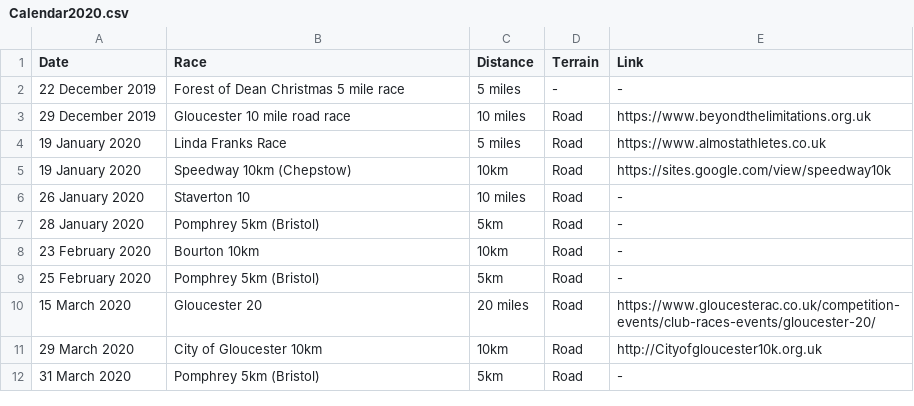
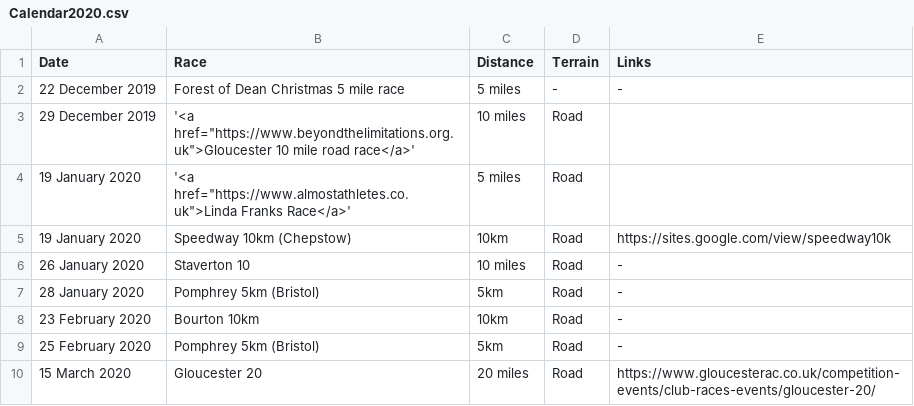
Before and after one commit to CLCStriders/striders, a CSV file: Data/Calendar2020.csv, drawn as a sheet; only a part is shown; the shorter side is filled out with more unchanged rows.

Commit message:
Update Calendar2020.csv

```diff
--- a/Data/Calendar2020.csv
+++ b/Data/Calendar2020.csv
@@ -1,5 +1,5 @@
-Date,Race,Distance,Terrain,Link
+Date,Race,Distance,Terrain,Links
 22 December 2019,Forest of Dean Christmas 5 mile race,5 miles,-,-
-29 December 2019,Gloucester 10 mile road race,10 miles,Road,https://www.beyondthelimitations.org.uk
-19 January 2020,Linda Franks Race,5 miles,Road,https://www.almostathletes.co.uk
+29 December 2019,'<a href="https://www.beyondthelimitations.org.uk">Gloucester 10 mile road race</a>',10 miles,Road
+19 January 2020,'<a href="https://www.almostathletes.co.uk">Linda Franks Race</a>',5 miles,Road
 19 January 2020,Speedway 10km (Chepstow),10km,Road,https://sites.google.com/view/speedway10k
```
